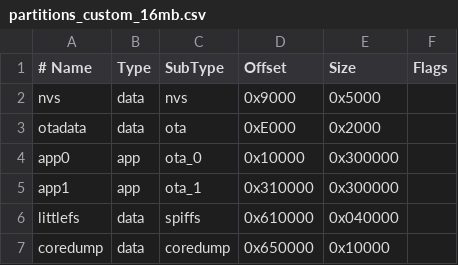
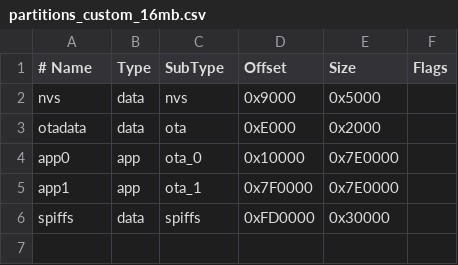
Before and after one commit to stormtronix-dev/OpenDTU-OnBattery, a CSV file: partitions_custom_16mb.csv, drawn as a sheet; the diff names each change by its address in the sheet, - before the commit and + after, or states it on an @@ line.

Commit message:
Update partitions_custom_16mb.csv
original

```diff
--- a/partitions_custom_16mb.csv
+++ b/partitions_custom_16mb.csv
-E4:E5 (Size): 0x300000
+E4:E5 (Size): 0x7E0000
-D5 (Offset): 0x310000
+D5 (Offset): 0x7F0000
-A6 (# Name): littlefs
+A6 (# Name): spiffs
-D6 (Offset): 0x610000
+D6 (Offset): 0xFD0000
-E6 (Size): 0x040000
+E6 (Size): 0x30000
-row 7: coredump | data | coredump | 0x650000 | 0x10000
```
